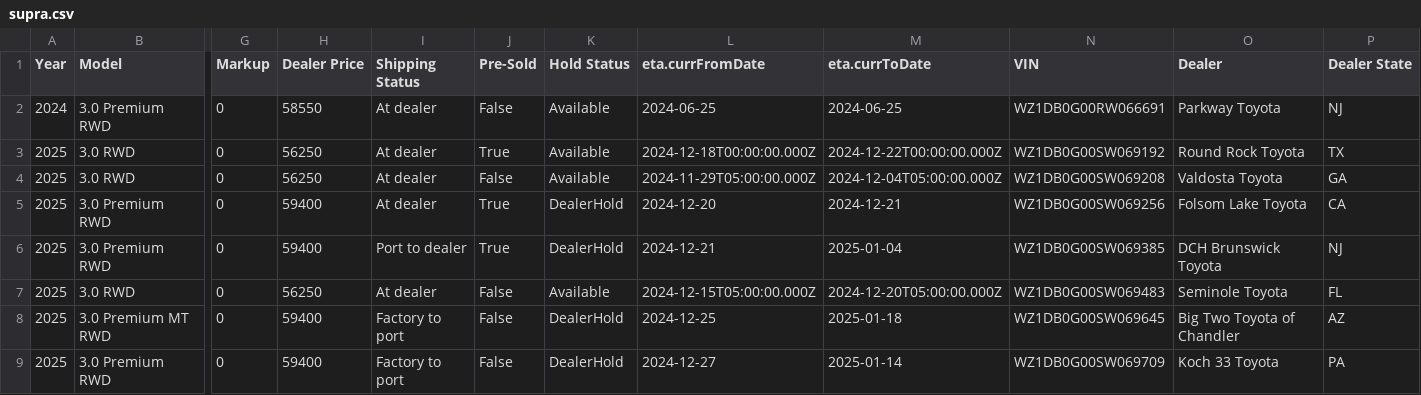
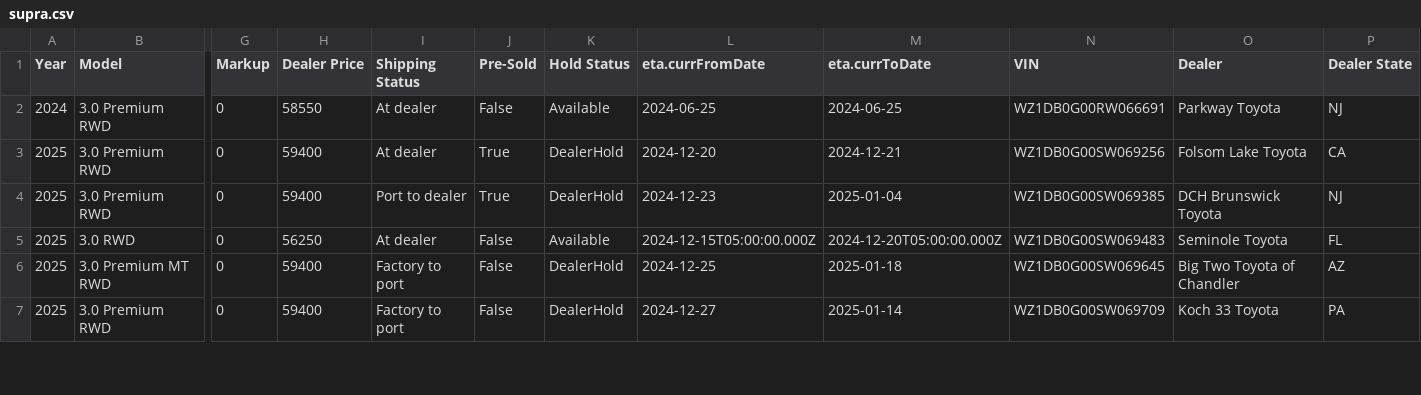
Before and after one commit to scoooot/yotagrabber, a CSV file: output/supra.csv, drawn as a sheet; only a part is shown, gaps mark what is left out; removed rows and columns are numbered as before the commit, all else as after; rows hold the shown columns only; the diff covers the shown part only; the diff names each change by its address in the sheet, - before the commit and + after, or states it on an @@ line.

```diff
--- a/output/supra.csv
+++ b/output/supra.csv
-row 3: 2025 | 3.0 RWD | 0 | 56250 | At dealer | True | Available | 2024-12-18T00:00:00.000Z | 2024-12-22T00:00:00.000Z | WZ1DB0G00SW069192 | Round Rock Toyota | TX
-row 4: 2025 | 3.0 RWD | 0 | 56250 | At dealer | False | Available | 2024-11-29T05:00:00.000Z | 2024-12-04T05:00:00.000Z | WZ1DB0G00SW069208 | Valdosta Toyota | GA
-L4 (eta.currFromDate): 2024-12-21
+L4 (eta.currFromDate): 2024-12-23
```
Also changed, not shown: 1 added row and 63 edited cells elsewhere in this file, output/4runner.csv, output/86.csv, 54 other files.
